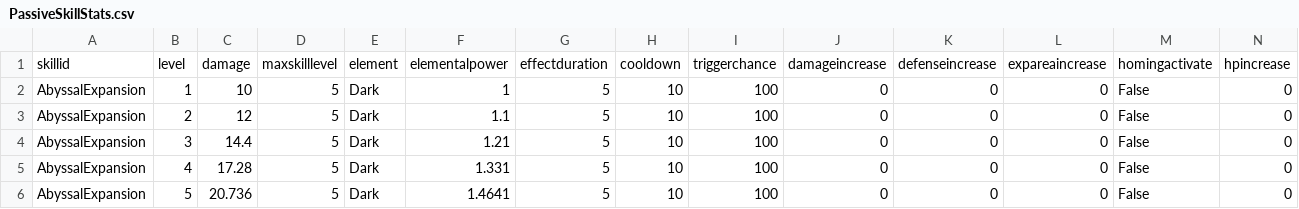
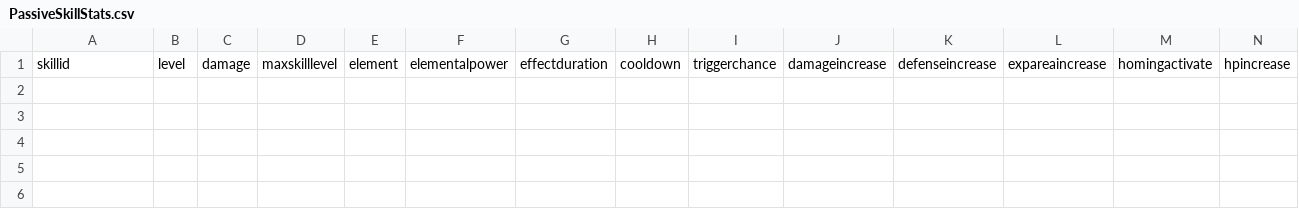
Before and after one commit to Anxi77/KGA_Meta8th_HSChoi_Portfolio, a CSV file: Eternal Wairrior/Assets/Resources/SkillData/PassiveSkillStats.csv, drawn as a sheet; only a part is shown; rows hold the shown columns only; the diff names each change by its address in the sheet, - before the commit and + after, or states it on an @@ line.

Commit message:
Temp Fix SkillSys

```diff
--- a/Eternal Wairrior/Assets/Resources/SkillData/PassiveSkillStats.csv
+++ b/Eternal Wairrior/Assets/Resources/SkillData/PassiveSkillStats.csv
-row 2: AbyssalExpansion | 1 | 10 | 5 | Dark | 1 | 5 | 10 | 100 | 0 | 0 | 0 | False | 0
-row 3: AbyssalExpansion | 2 | 12 | 5 | Dark | 1.1 | 5 | 10 | 100 | 0 | 0 | 0 | False | 0
-row 4: AbyssalExpansion | 3 | 14.4 | 5 | Dark | 1.21 | 5 | 10 | 100 | 0 | 0 | 0 | False | 0
-row 5: AbyssalExpansion | 4 | 17.28 | 5 | Dark | 1.331 | 5 | 10 | 100 | 0 | 0 | 0 | False | 0
-row 6: AbyssalExpansion | 5 | 20.736 | 5 | Dark | 1.4641 | 5 | 10 | 100 | 0 | 0 | 0 | False | 0
```
Also changed, not shown: 34 other files.
